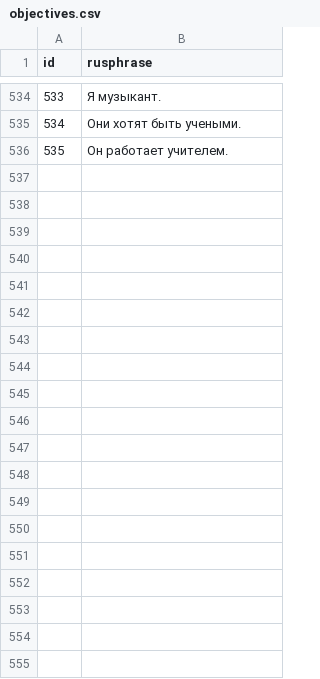
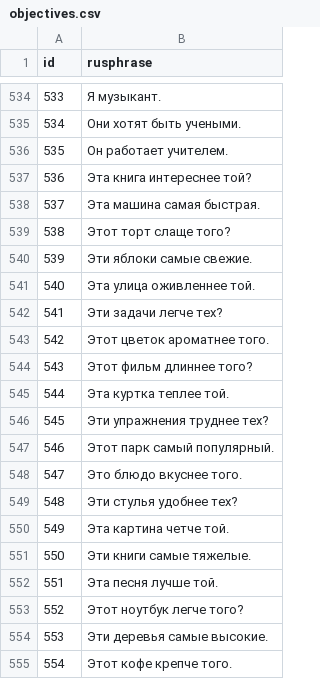
Before and after one commit to stasnocap/polyglot, a CSV file: src/EngQuest.Web/Extensions/objectives.csv, drawn as a sheet; only a part is shown, gaps mark what is left out; the diff covers the shown part only.

Commit message:
add seed for quest 6

```diff
--- a/src/EngQuest.Web/Extensions/objectives.csv
+++ b/src/EngQuest.Web/Extensions/objectives.csv
@@ -536 +536,20 @@ id;rusphrase
 535;Он работает учителем.
+536;Эта книга интереснее той?
+537;Эта машина самая быстрая.
+538;Этот торт слаще того?
+539;Эти яблоки самые свежие.
+540;Эта улица оживленнее той.
+541;Эти задачи легче тех?
+542;Этот цветок ароматнее того.
+543;Этот фильм длиннее того?
+544;Эта куртка теплее той.
+545;Эти упражнения труднее тех?
+546;Этот парк самый популярный.
+547;Это блюдо вкуснее того.
+548;Эти стулья удобнее тех?
+549;Эта картина четче той.
+550;Эти книги самые тяжелые.
+551;Эта песня лучше той.
+552;Этот ноутбук легче того?
+553;Эти деревья самые высокие.
+554;Этот кофе крепче того.
```
Also changed, not shown: 81 added rows elsewhere in this file, src/EngQuest.Web/Extensions/objective_quest_ids.csv, 1 other file.
